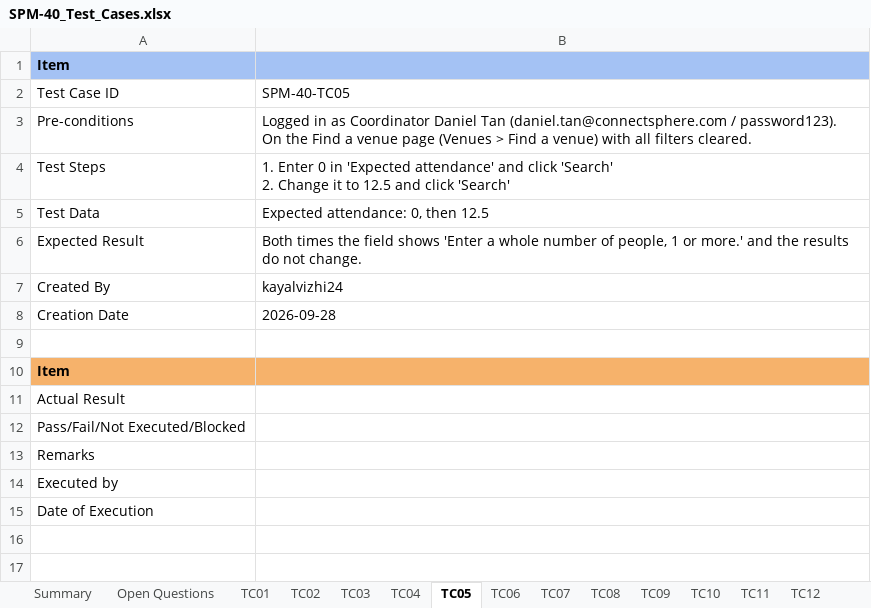
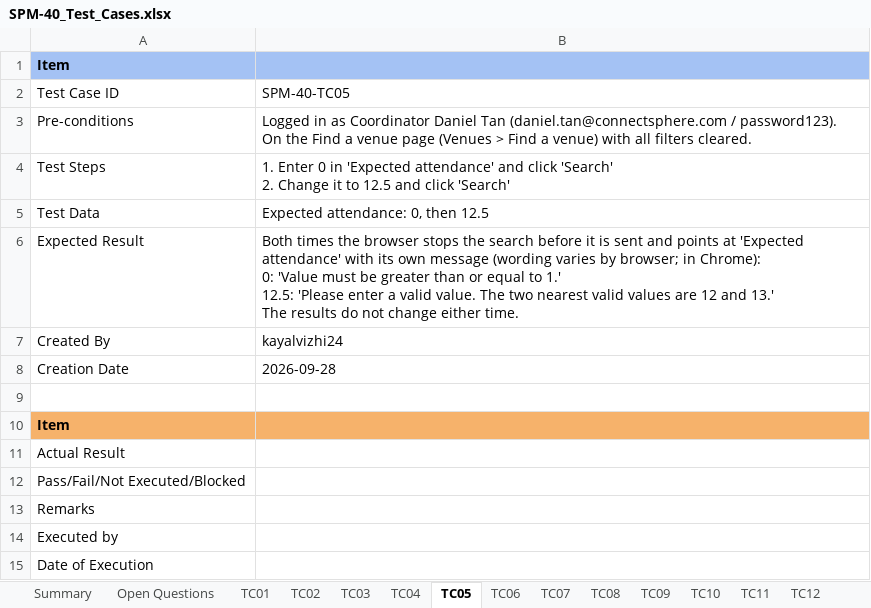
Before and after one commit to kchoongg/IS212, an Excel workbook: docs/test-cases/SPM-40_Test_Cases.xlsx, sheet TC05, drawn as a sheet; values as stored, in another font and other column widths than the file's, no borders; ↵ is a line break in a cell; the diff names each change by its address in the sheet, - before the commit and + after, or states it on an @@ line.

```diff
--- a/docs/test-cases/SPM-40_Test_Cases.xlsx (sheet TC05)
+++ b/docs/test-cases/SPM-40_Test_Cases.xlsx (sheet TC05)
-B6: …times the field shows 'Enter a whole number of people, 1 or more.' and the results do not change.
+B6: …times the browser stops the search before it is sent and points at 'Expected attendance' with its own message (wording varies by browser; in Chrome): ↵ 0: 'Value must be greater than or equal to 1.' ↵ 12.5: 'Please enter a valid value. The two nearest valid values are 12 and 13.' ↵ The results do not change either time.
```
Also changed, not shown: 1 other file.
